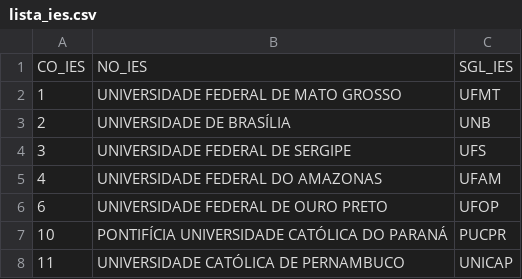
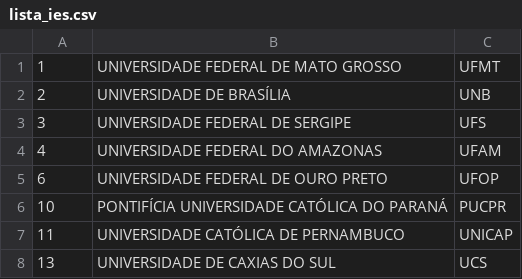
Before and after one commit to mseefelder/miniDB, a CSV file: CSVs_de_Teste/lista_ies.csv, drawn as a sheet; only a part is shown; the shorter side is filled out with more unchanged rows; the diff names each change by its address in the sheet, - before the commit and + after, or states it on an @@ line.

```diff
--- a/CSVs_de_Teste/lista_ies.csv
+++ b/CSVs_de_Teste/lista_ies.csv
-row 1: CO_IES | NO_IES | SGL_IES
```
Also changed, not shown: 4 other files.
